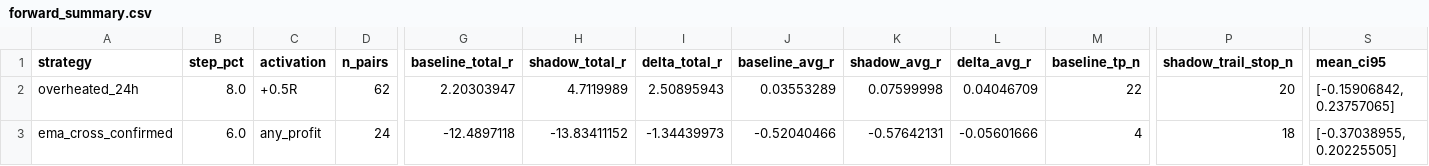
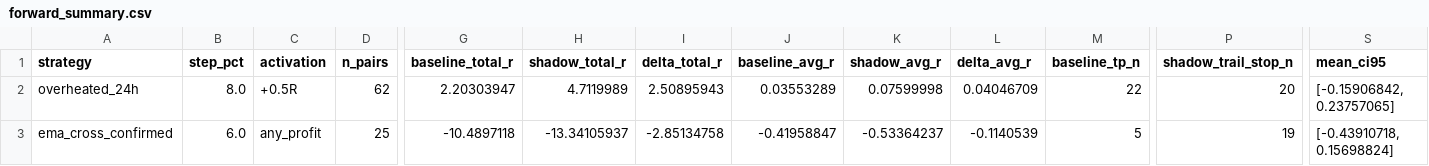
Before and after one commit to mamaligatudorjw-lang/Tv-bot, a CSV file: telegram-webhook-bot/outcome_trailing_shadow/forward_summary.csv, drawn as a sheet; only a part is shown, gaps mark what is left out; the diff names each change by its address in the sheet, - before the commit and + after, or states it on an @@ line.

```diff
--- a/telegram-webhook-bot/outcome_trailing_shadow/forward_summary.csv
+++ b/telegram-webhook-bot/outcome_trailing_shadow/forward_summary.csv
-D3 (n_pairs): 24
+D3 (n_pairs): 25
-G3 (baseline_total_r): -12.4897118
+G3 (baseline_total_r): -10.4897118
-H3 (shadow_total_r): -13.83411152
+H3 (shadow_total_r): -13.34105937
-I3 (delta_total_r): -1.34439973
+I3 (delta_total_r): -2.85134758
-J3 (baseline_avg_r): -0.52040466
+J3 (baseline_avg_r): -0.41958847
-K3 (shadow_avg_r): -0.57642131
+K3 (shadow_avg_r): -0.53364237
-L3 (delta_avg_r): -0.05601666
+L3 (delta_avg_r): -0.1140539
-M3 (baseline_tp_n): 4
+M3 (baseline_tp_n): 5
-P3 (shadow_trail_stop_n): 18
+P3 (shadow_trail_stop_n): 19
-S3 (mean_ci95): [-0.37038955, 0.20225505]
+S3 (mean_ci95): [-0.43910718, 0.15698824]
```
Also changed, not shown: telegram-webhook-bot/outcome_trailing_shadow/forward_rows.csv, telegram-webhook-bot/outcome_trailing_shadow/paired_bootstrap.csv, 8 other files.
